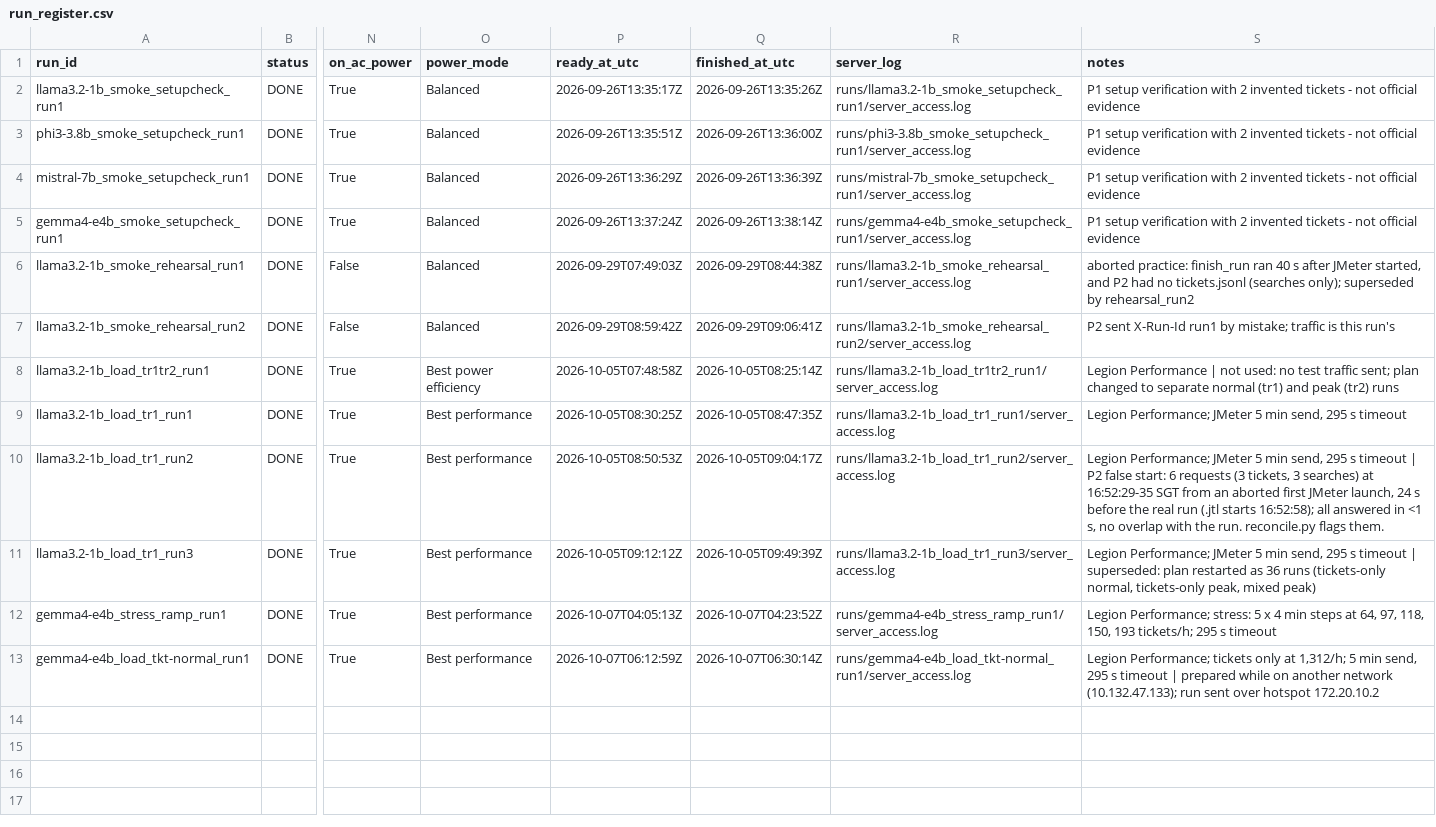
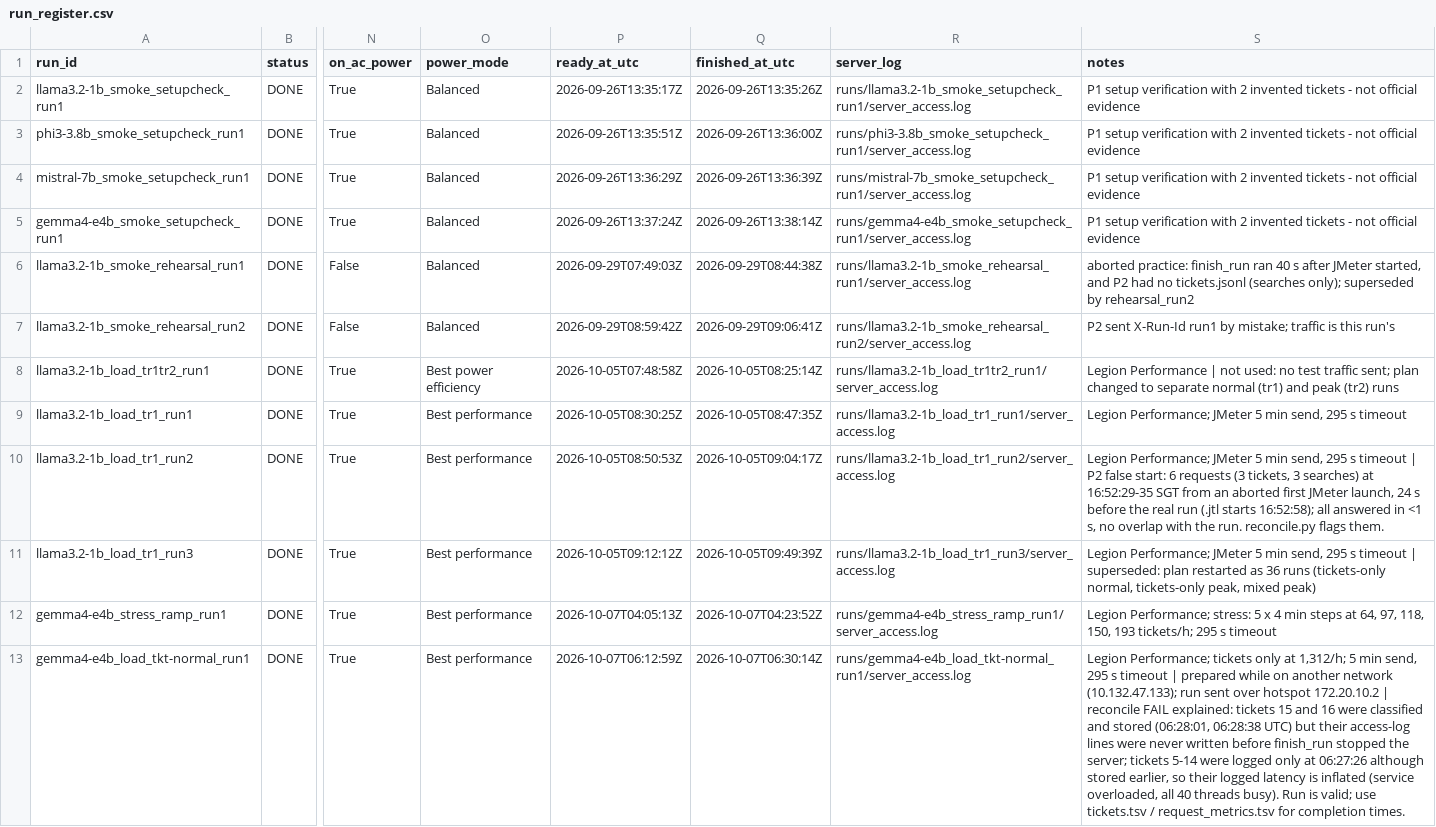
Before and after one commit to 2402801/ICT3113-P2-2, a CSV file: runs/run_register.csv, drawn as a sheet; only a part is shown, gaps mark what is left out; the diff names each change by its address in the sheet, - before the commit and + after, or states it on an @@ line.

```diff
--- a/runs/run_register.csv
+++ b/runs/run_register.csv
-S13 (notes): …hotspot 172.20.10.2
+S13 (notes): …hotspot 172.20.10.2 | reconcile FAIL explained: tickets 15 and 16 were classified and stored (06:28:01, 06:28:38 UTC) but their access-log lines were never written before finish_run stopped the server; tickets 5-14 were logged only at 06:27:26 although stored earlier, so their logged latency is inflated (service overloaded, all 40 threads busy). Run is valid; use tickets.tsv / request_metrics.tsv for completion times.
```
